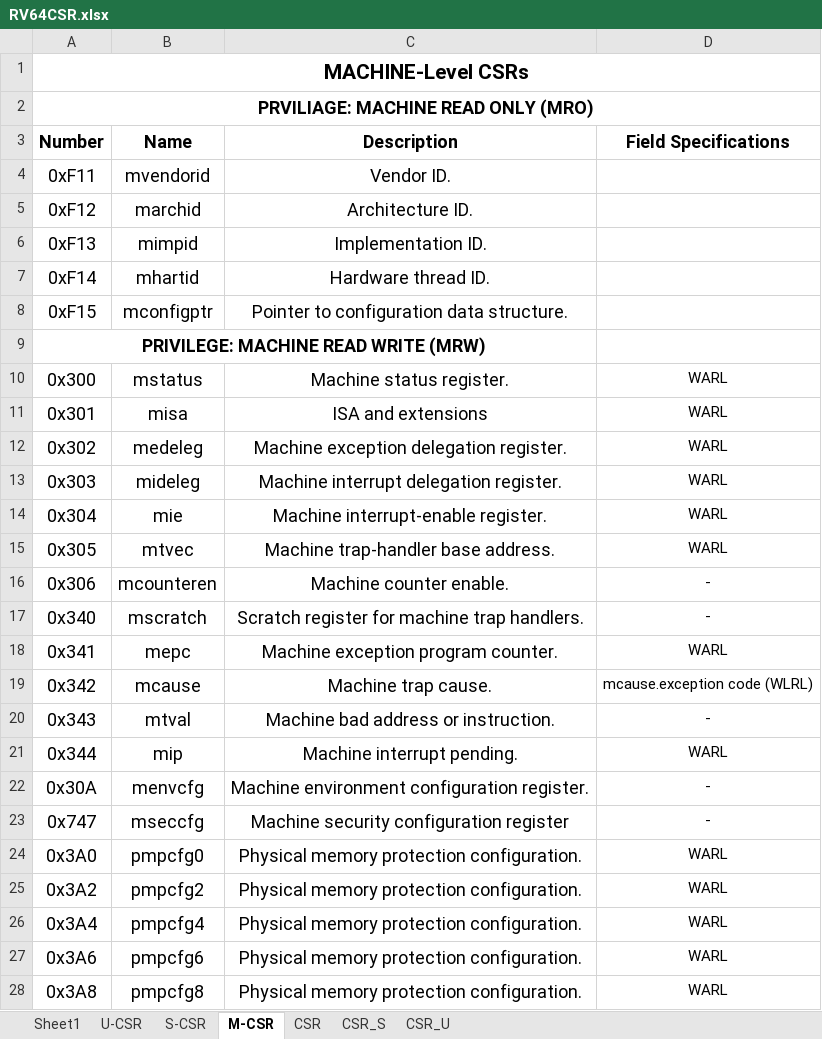
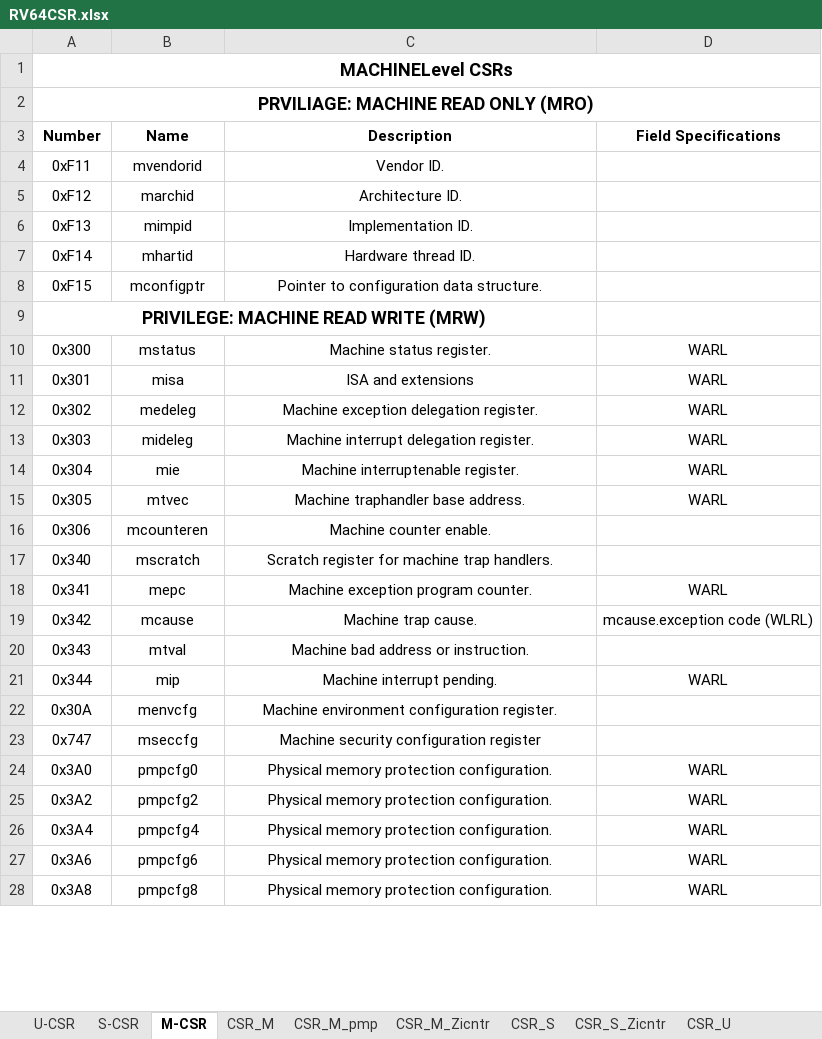
Before and after one commit to openhwgroup/cvw-arch-verif, an Excel workbook: testplans/RV64CSR.xlsx, sheet M-CSR, drawn as a sheet; only a part is shown; values as stored, in another font and other column widths than the file's, no borders; charts and pictures not drawn; the diff covers the shown part only; the diff names each change by its address in the sheet, - before the commit and + after, or states it on an @@ line.

```diff
--- a/testplans/RV64CSR.xlsx (sheet M-CSR)
+++ b/testplans/RV64CSR.xlsx (sheet M-CSR)
-sheet tab: CSR
+sheet tab: CSR_M_pmp
-sheet tab: Sheet1
+sheet tab: CSR_M
+sheet tab: CSR_M_Zicntr
+sheet tab: CSR_S_Zicntr
-A1 (Number): MACHINE-Level CSRs
+A1 (Number): MACHINELevel CSRs
@@ A1 text size: smaller @@
@@ A3:D3 text size: smaller @@
@@ A4:C8 text size: smaller @@
@@ A10:C28 text size: smaller @@
-C14 (Description): Machine interrupt-enable register.
+C14 (Description): Machine interruptenable register.
-C15 (Description): Machine trap-handler base address.
+C15 (Description): Machine traphandler base address.
-D16:D17 (Field Specifications): -
+D16:D17 (Field Specifications): (empty)
-D20 (Field Specifications): -
+D20 (Field Specifications): (empty)
-D22:D23 (Field Specifications): -
+D22:D23 (Field Specifications): (empty)
```
Also changed, not shown: 62 edited cells and cell formats elsewhere in this sheet, sheet CSR_S, sheet CSR_M_pmp, sheet U-CSR, sheet CSR_U, sheet S-CSR, other sheet tabs, charts or pictures, testplans/RV64PMA.xlsx, testplans/RV64Zicsr.xlsx, 2 other files.
